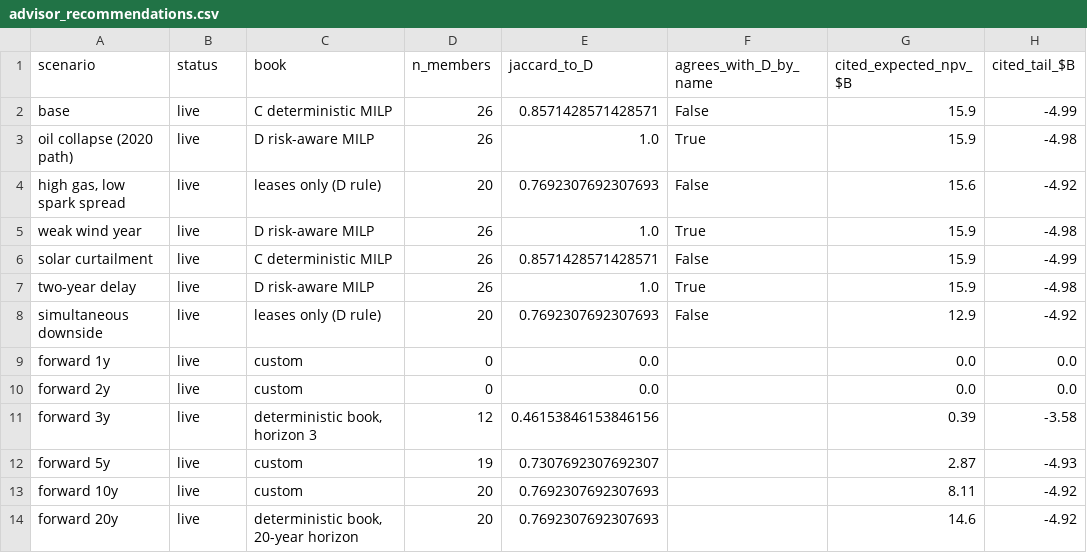
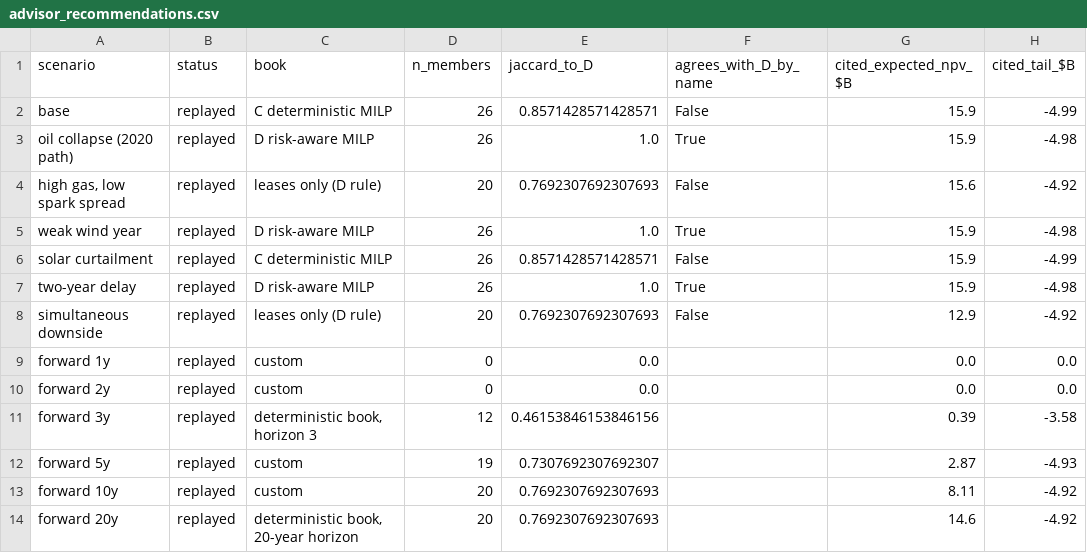
Before and after one commit to alanmossinger/Capstone, a CSV file: results/advisor_recommendations.csv, drawn as a sheet; only a part is shown; the diff names each change by its address in the sheet, - before the commit and + after, or states it on an @@ line.

Commit message:
v1.0: clean make all reproduced every result offline (the advisor replays its 96 calls); 178 tests; report and poster rebuilt; F33 labels; figure footers name the ERCOT yearly files; handoff and journal

```diff
--- a/results/advisor_recommendations.csv
+++ b/results/advisor_recommendations.csv
-B2:B14 (status): live
+B2:B14 (status): replayed
```
Also changed, not shown: results/eda_decline_clusters.csv, results/horizon_books.csv, 34 other files.
